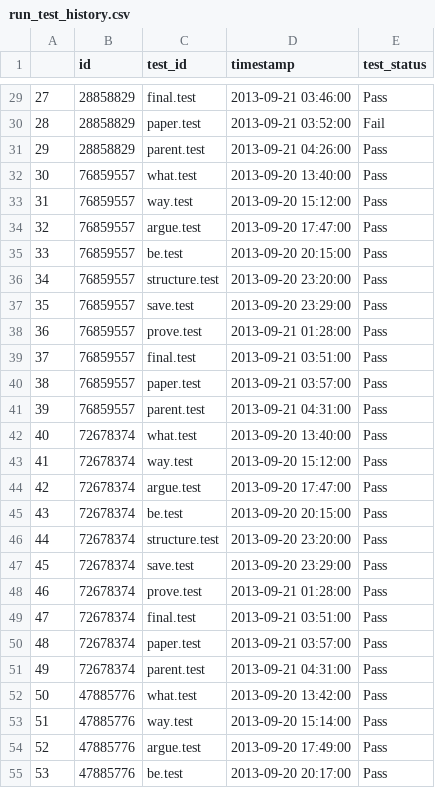
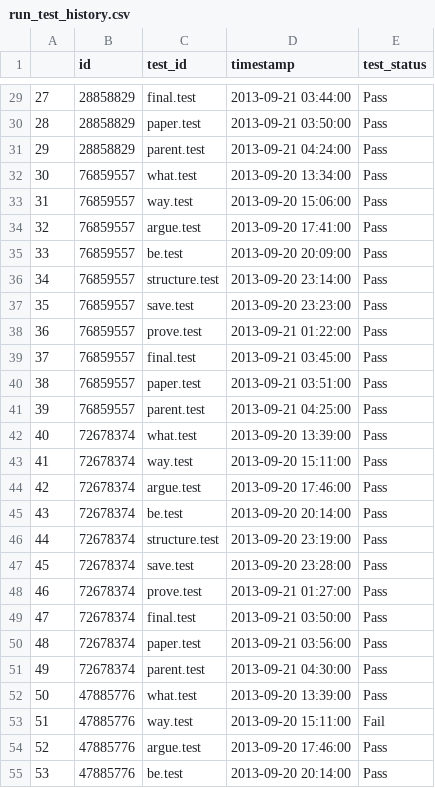
Before and after one commit to johnnylousas/Master-Thesis, a CSV file: dummy_data/run_test_history.csv, drawn as a sheet; only a part is shown, gaps mark what is left out; the diff covers the shown part only.

```diff
--- a/dummy_data/run_test_history.csv
+++ b/dummy_data/run_test_history.csv
@@ -29,27 +29,27 @@
-27	28858829	final.test	2013-09-21 03:46:00	Pass
-28	28858829	paper.test	2013-09-21 03:52:00	Fail
-29	28858829	parent.test	2013-09-21 04:26:00	Pass
-30	76859557	what.test	2013-09-20 13:40:00	Pass
-31	76859557	way.test	2013-09-20 15:12:00	Pass
-32	76859557	argue.test	2013-09-20 17:47:00	Pass
-33	76859557	be.test	2013-09-20 20:15:00	Pass
-34	76859557	structure.test	2013-09-20 23:20:00	Pass
-35	76859557	save.test	2013-09-20 23:29:00	Pass
-36	76859557	prove.test	2013-09-21 01:28:00	Pass
-37	76859557	final.test	2013-09-21 03:51:00	Pass
-38	76859557	paper.test	2013-09-21 03:57:00	Pass
-39	76859557	parent.test	2013-09-21 04:31:00	Pass
-40	72678374	what.test	2013-09-20 13:40:00	Pass
-41	72678374	way.test	2013-09-20 15:12:00	Pass
-42	72678374	argue.test	2013-09-20 17:47:00	Pass
-43	72678374	be.test	2013-09-20 20:15:00	Pass
-44	72678374	structure.test	2013-09-20 23:20:00	Pass
-45	72678374	save.test	2013-09-20 23:29:00	Pass
-46	72678374	prove.test	2013-09-21 01:28:00	Pass
-47	72678374	final.test	2013-09-21 03:51:00	Pass
-48	72678374	paper.test	2013-09-21 03:57:00	Pass
-49	72678374	parent.test	2013-09-21 04:31:00	Pass
-50	47885776	what.test	2013-09-20 13:42:00	Pass
-51	47885776	way.test	2013-09-20 15:14:00	Pass
-52	47885776	argue.test	2013-09-20 17:49:00	Pass
-53	47885776	be.test	2013-09-20 20:17:00	Pass
+27	28858829	final.test	2013-09-21 03:44:00	Pass
+28	28858829	paper.test	2013-09-21 03:50:00	Pass
+29	28858829	parent.test	2013-09-21 04:24:00	Pass
+30	76859557	what.test	2013-09-20 13:34:00	Pass
+31	76859557	way.test	2013-09-20 15:06:00	Pass
+32	76859557	argue.test	2013-09-20 17:41:00	Pass
+33	76859557	be.test	2013-09-20 20:09:00	Pass
+34	76859557	structure.test	2013-09-20 23:14:00	Pass
+35	76859557	save.test	2013-09-20 23:23:00	Pass
+36	76859557	prove.test	2013-09-21 01:22:00	Pass
+37	76859557	final.test	2013-09-21 03:45:00	Pass
+38	76859557	paper.test	2013-09-21 03:51:00	Pass
+39	76859557	parent.test	2013-09-21 04:25:00	Pass
+40	72678374	what.test	2013-09-20 13:39:00	Pass
+41	72678374	way.test	2013-09-20 15:11:00	Pass
+42	72678374	argue.test	2013-09-20 17:46:00	Pass
+43	72678374	be.test	2013-09-20 20:14:00	Pass
+44	72678374	structure.test	2013-09-20 23:19:00	Pass
+45	72678374	save.test	2013-09-20 23:28:00	Pass
+46	72678374	prove.test	2013-09-21 01:27:00	Pass
+47	72678374	final.test	2013-09-21 03:50:00	Pass
+48	72678374	paper.test	2013-09-21 03:56:00	Pass
+49	72678374	parent.test	2013-09-21 04:30:00	Pass
+50	47885776	what.test	2013-09-20 13:39:00	Pass
+51	47885776	way.test	2013-09-20 15:11:00	Fail
+52	47885776	argue.test	2013-09-20 17:46:00	Pass
+53	47885776	be.test	2013-09-20 20:14:00	Pass
```
Also changed, not shown: 85 edited cells elsewhere in this file, dummy_data/cmt.csv, dummy_data/test.csv, 3 other files.
